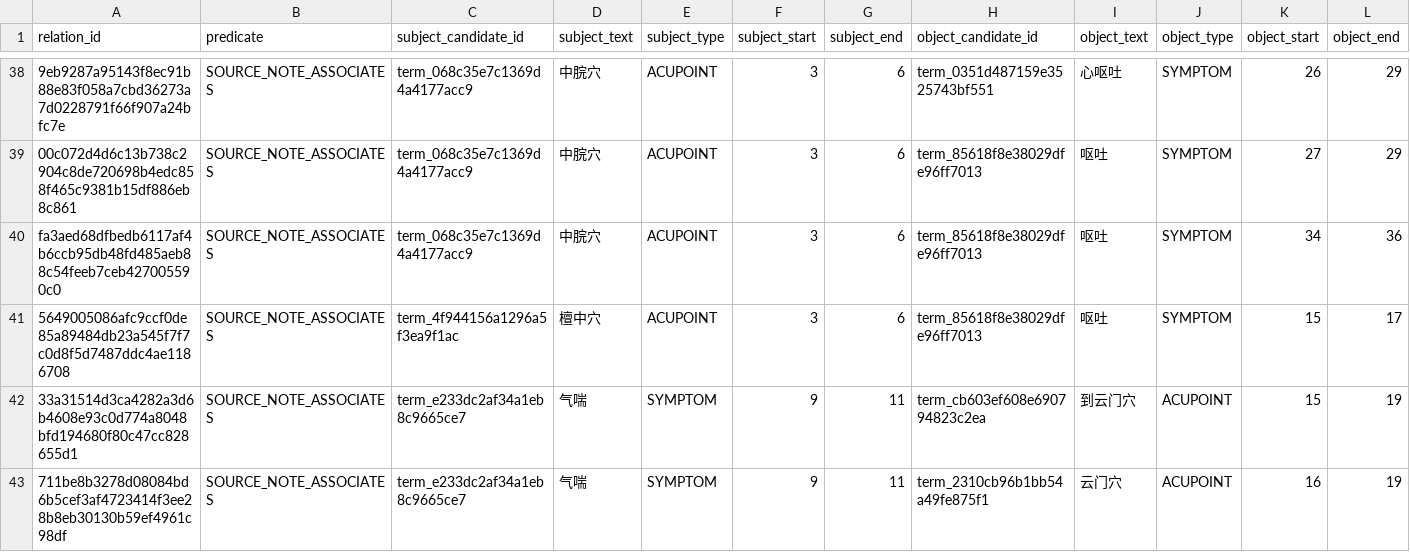
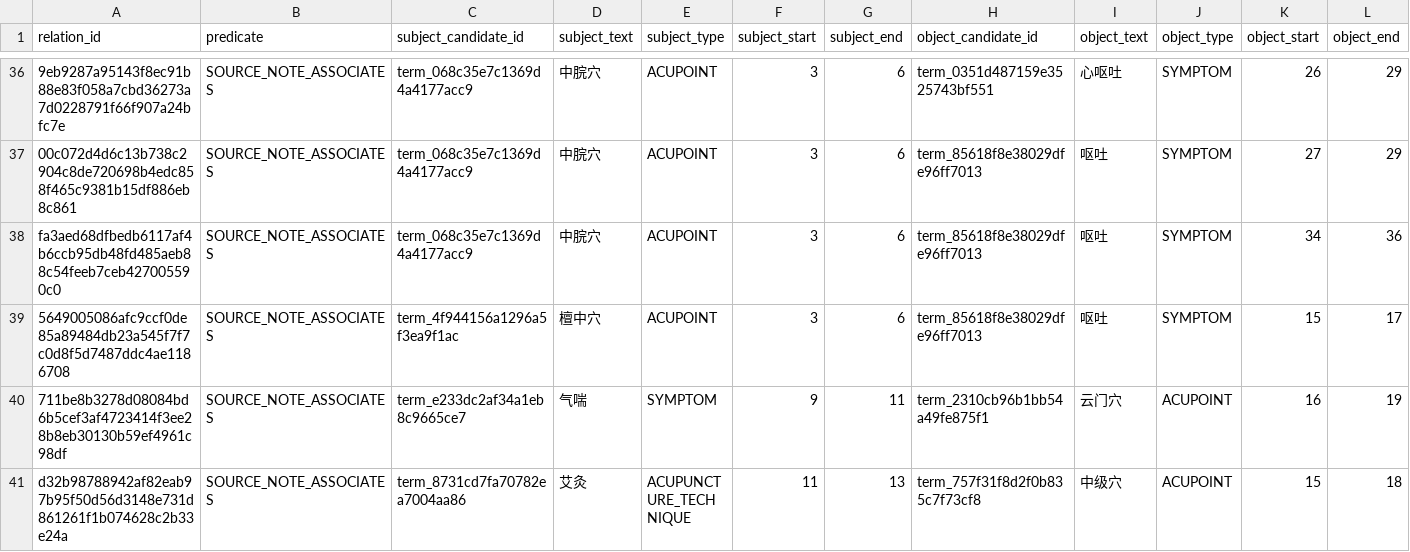
Before and after one commit to just2512/siyuan-TCM, a CSV file: catalog/generated/contextual_relation_candidates.csv, drawn as a sheet; only a part is shown, gaps mark what is left out; the shorter side is filled out with more unchanged rows; rows hold the shown columns only; the diff covers the shown part only; the diff names each change by its address in the sheet, - before the commit and + after, or states it on an @@ line.

```diff
--- a/catalog/generated/contextual_relation_candidates.csv
+++ b/catalog/generated/contextual_relation_candidates.csv
-row 42: 33a31514d3ca4282a3d6b4608e93c0d774a8048bfd194680f80c47cc828655d1 | SOURCE_NOTE_ASSOCIATES | term_e233dc2af34a1eb8c9665ce7 | 气喘 | SYMPTOM | 9 | 11 | term_cb603ef608e690794823c2ea | 到云门穴 | ACUPOINT | 15 | 19
```
Also changed, not shown: 7 removed rows elsewhere in this file, 16 other files.
